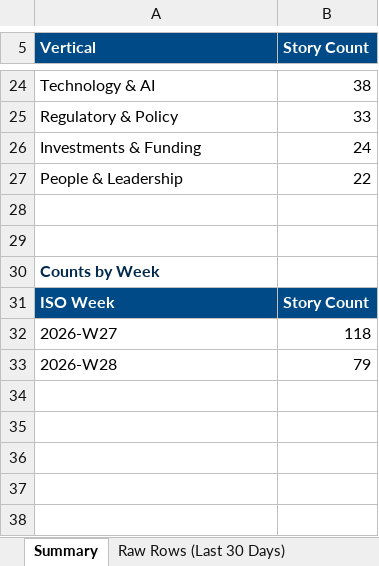
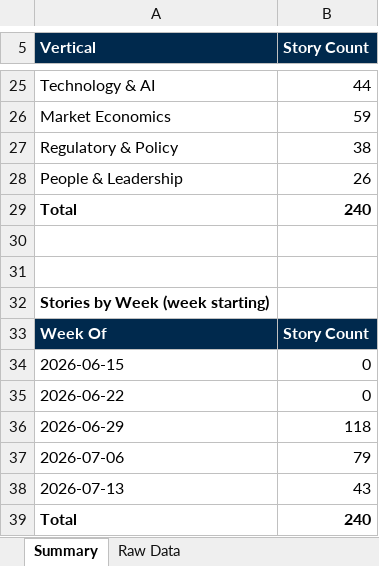
Before and after one commit to dsivakumar81/DailyIndustryBrief, an Excel workbook: cockpit-data/story-log-last30days.xlsx, sheet Summary, drawn as a sheet; only a part is shown, gaps mark what is left out; values as stored, in another font and other column widths than the file's, no borders; removed rows and columns are numbered as before the commit, all else as after; the diff covers the shown part only; the diff names each change by its address in the sheet, - before the commit and + after, or states it on an @@ line.

```diff
--- a/cockpit-data/story-log-last30days.xlsx (sheet Summary)
+++ b/cockpit-data/story-log-last30days.xlsx (sheet Summary)
-sheet tab: Raw Rows (Last 30 Days)
+sheet tab: Raw Data
-A5:B5 fill: #004B87
+A5:B5 fill: #00294D
-B25 (Story Count): 38
+B25 (Story Count): 44
+row 26: Market Economics | 59
-B27 (Story Count): 33
+B27 (Story Count): 38
-row 26: Investments & Funding | 24
-B28 (Story Count): 22
+B28 (Story Count): 26
+row 29: Total | 240
-A32 (Vertical): Counts by Week
+A32 (Vertical): Stories by Week (week starting)
-A32 text colour: #00294D
+A32 text colour: black
-A33 (Vertical): ISO Week
+A33 (Vertical): Week Of
-A33:B33 fill: #004B87
+A33:B33 fill: #00294D
+row 34: 2026-06-15 | 0
+row 35: 2026-06-22 | 0
-A36 (Vertical): 2026-W27
+A36 (Vertical): 2026-06-29
-A37 (Vertical): 2026-W28
+A37 (Vertical): 2026-07-06
+row 38: 2026-07-13 | 43
+row 39: Total | 240
```
Also changed, not shown: 9 added rows, 8 removed rows, 10 edited cells and cell formats elsewhere in this sheet, sheet Raw Data, 3 other files.
